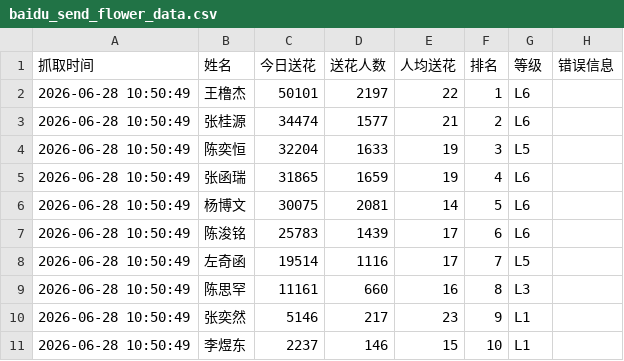
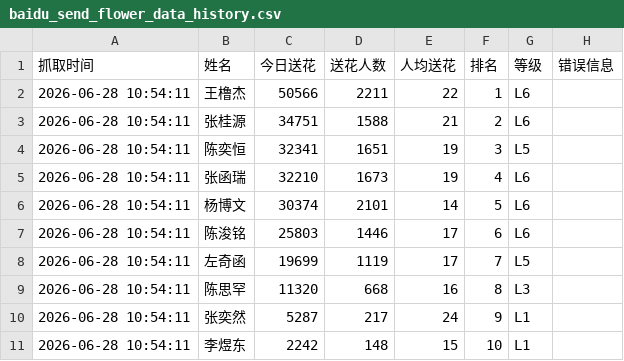
Before and after one commit to andreawaiwaihe-oss/xunyee, a CSV file: baidu_send_flower_data_history.csv (was baidu_send_flower_data.csv), drawn as a sheet.

```diff
--- a/baidu_send_flower_data.csv
+++ b/baidu_send_flower_data_history.csv
@@ -1,11 +1,11 @@
 抓取时间,姓名,今日送花,送花人数,人均送花,排名,等级,错误信息
-2026-06-28 10:50:49,王橹杰,50101,2197,22,1,L6,
-2026-06-28 10:50:49,张桂源,34474,1577,21,2,L6,
-2026-06-28 10:50:49,陈奕恒,32204,1633,19,3,L5,
-2026-06-28 10:50:49,张函瑞,31865,1659,19,4,L6,
-2026-06-28 10:50:49,杨博文,30075,2081,14,5,L6,
-2026-06-28 10:50:49,陈浚铭,25783,1439,17,6,L6,
-2026-06-28 10:50:49,左奇函,19514,1116,17,7,L5,
-2026-06-28 10:50:49,陈思罕,11161,660,16,8,L3,
-2026-06-28 10:50:49,张奕然,5146,217,23,9,L1,
-2026-06-28 10:50:49,李煜东,2237,146,15,10,L1,
+2026-06-28 10:54:11,王橹杰,50566,2211,22,1,L6,
+2026-06-28 10:54:11,张桂源,34751,1588,21,2,L6,
+2026-06-28 10:54:11,陈奕恒,32341,1651,19,3,L5,
+2026-06-28 10:54:11,张函瑞,32210,1673,19,4,L6,
+2026-06-28 10:54:11,杨博文,30374,2101,14,5,L6,
+2026-06-28 10:54:11,陈浚铭,25803,1446,17,6,L6,
+2026-06-28 10:54:11,左奇函,19699,1119,17,7,L5,
+2026-06-28 10:54:11,陈思罕,11320,668,16,8,L3,
+2026-06-28 10:54:11,张奕然,5287,217,24,9,L1,
+2026-06-28 10:54:11,李煜东,2242,148,15,10,L1,
```
